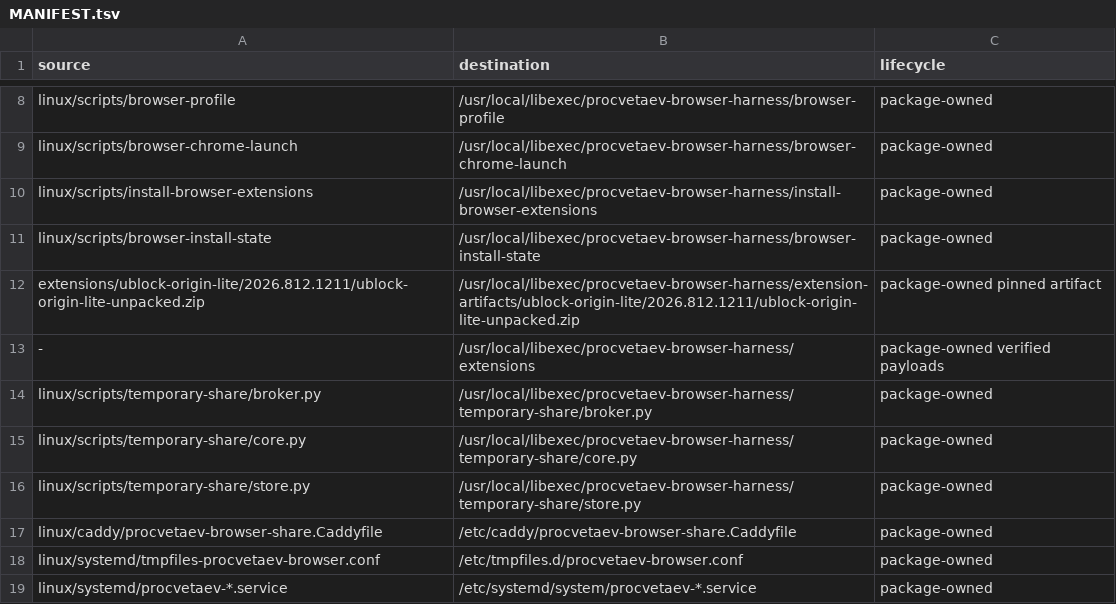
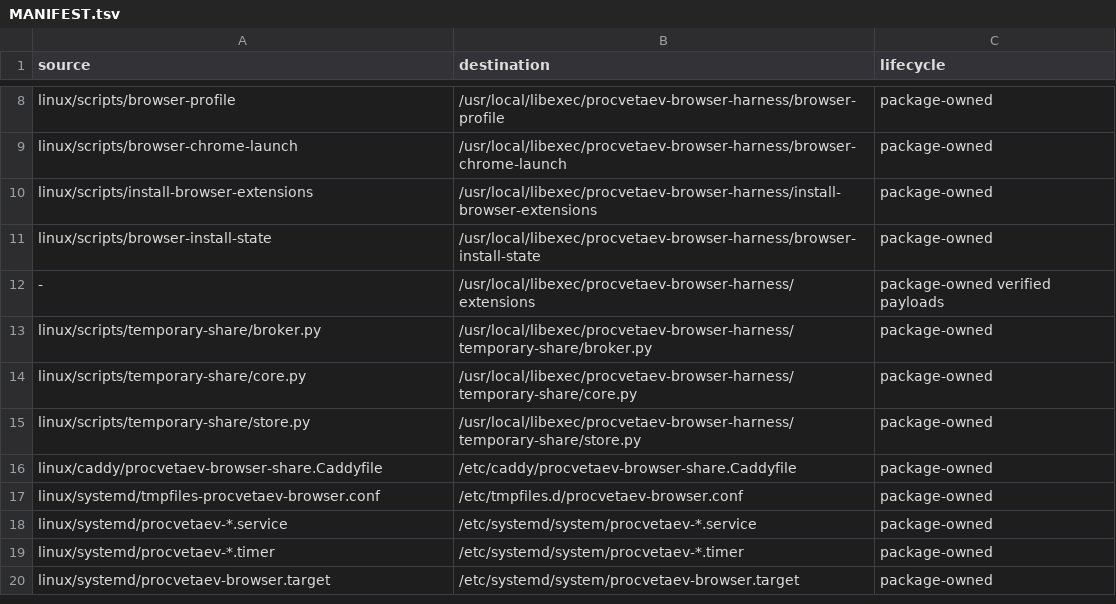
Before and after one commit to tim-toothed/hermes-browser-harness, a TSV file: linux/MANIFEST.tsv, drawn as a sheet; only a part is shown, gaps mark what is left out; the shorter side is filled out with more unchanged rows.

Commit message:
Remove bundled default ad blocker while preserving custom extensions

```diff
--- a/linux/MANIFEST.tsv
+++ b/linux/MANIFEST.tsv
@@ -11,3 +11,2 @@ linux/scripts/install-browser-extensions	/usr/local/libexec/procvetaev-browser-h
 linux/scripts/browser-install-state	/usr/local/libexec/procvetaev-browser-harness/browser-install-state	package-owned
-extensions/ublock-origin-lite/2026.812.1211/ublock-origin-lite-unpacked.zip	/usr/local/libexec/procvetaev-browser-harness/extension-artifacts/ublock-origin-lite/2026.812.1211/ublock-origin-lite-unpacked.zip	package-owned pinned artifact
 -	/usr/local/libexec/procvetaev-browser-harness/extensions	package-owned verified payloads
```
Also changed, not shown: 10 other files.
